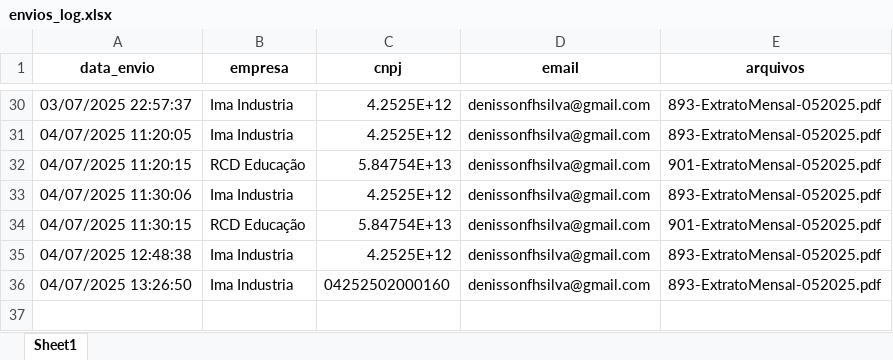
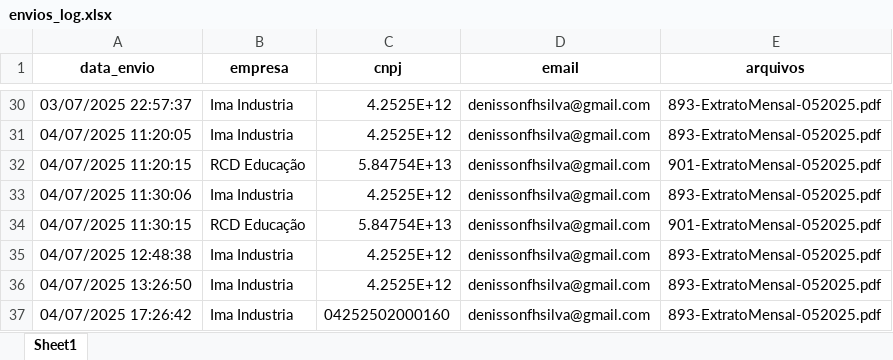
Before and after one commit to DenissonFHSilva/rastreamento-leitura, an Excel workbook: dados/envios_log.xlsx, sheet Sheet1, drawn as a sheet; only a part is shown, gaps mark what is left out; values as stored, in another font and other column widths than the file's, no borders; the diff names each change by its address in the sheet, - before the commit and + after, or states it on an @@ line.

```diff
--- a/dados/envios_log.xlsx (sheet Sheet1)
+++ b/dados/envios_log.xlsx (sheet Sheet1)
-C36 (cnpj): 04252502000160
+C36 (cnpj): 4.2525E+12
+row 37: 04/07/2025 17:26:42 | Ima Industria | 04252502000160 | denissonfhsilva@gmail.com | 893-ExtratoMensal-052025.pdf
```
Also changed, not shown: 2 other files.
